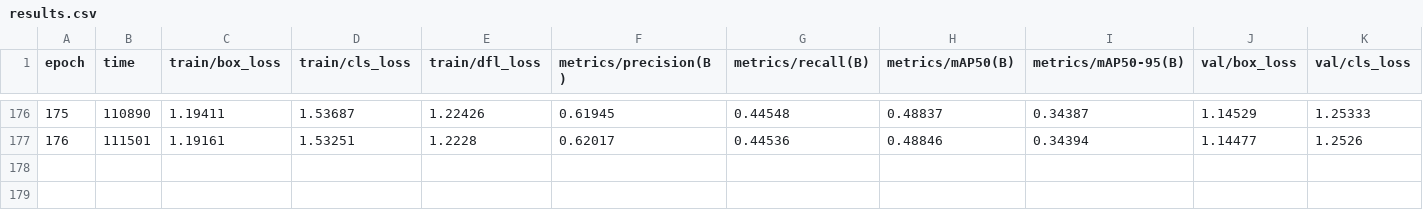
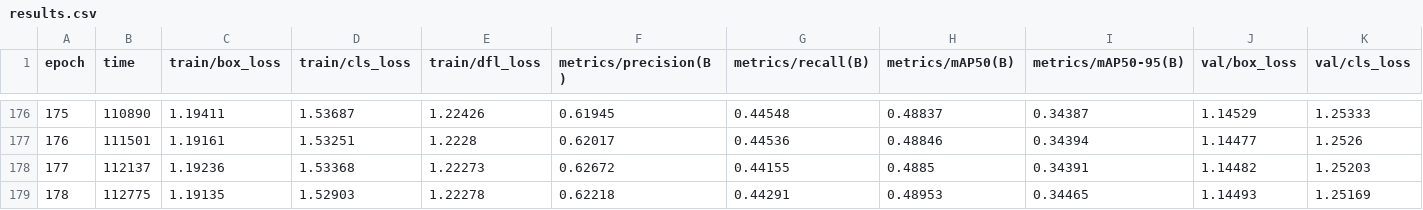
Before and after one commit to uniyeh/YOLO_AE, a CSV file: runs/detect/train4/results.csv, drawn as a sheet; only a part is shown, gaps mark what is left out; rows hold the shown columns only; the diff names each change by its address in the sheet, - before the commit and + after, or states it on an @@ line.

```diff
--- a/runs/detect/train4/results.csv
+++ b/runs/detect/train4/results.csv
+row 178: 177 | 112137 | 1.19236 | 1.53368 | 1.22273 | 0.62672 | 0.44155 | 0.4885 | 0.34391 | 1.14482 | 1.25203
+row 179: 178 | 112775 | 1.19135 | 1.52903 | 1.22278 | 0.62218 | 0.44291 | 0.48953 | 0.34465 | 1.14493 | 1.25169
```
Also changed, not shown: 3 other files.
